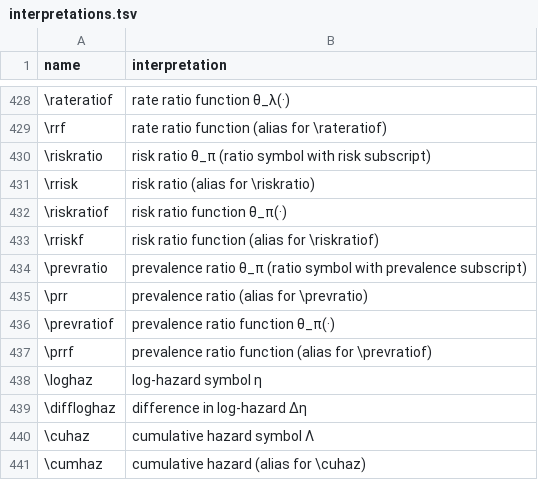
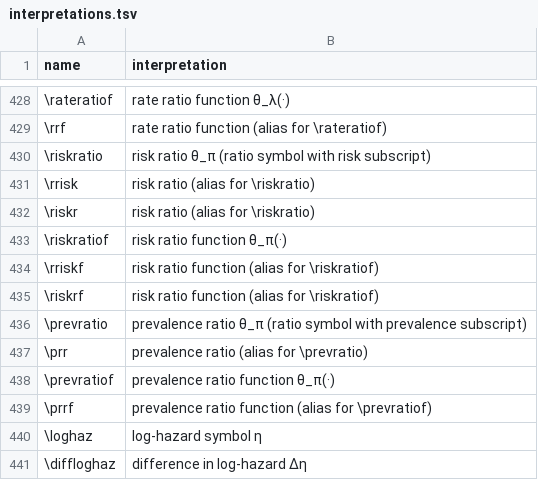
Before and after one commit to d-morrison/macros, a TSV file: interpretations.tsv, drawn as a sheet; only a part is shown, gaps mark what is left out; the shorter side is filled out with more unchanged rows.

```diff
--- a/interpretations.tsv
+++ b/interpretations.tsv
@@ -431,4 +431,6 @@ name	interpretation
 \rrisk	risk ratio (alias for \riskratio)
+\riskr	risk ratio (alias for \riskratio)
 \riskratiof	risk ratio function θ_π(·)
 \rriskf	risk ratio function (alias for \riskratiof)
+\riskrf	risk ratio function (alias for \riskratiof)
 \prevratio	prevalence ratio θ_π (ratio symbol with prevalence subscript)
```
Also changed, not shown: 1 other file.
